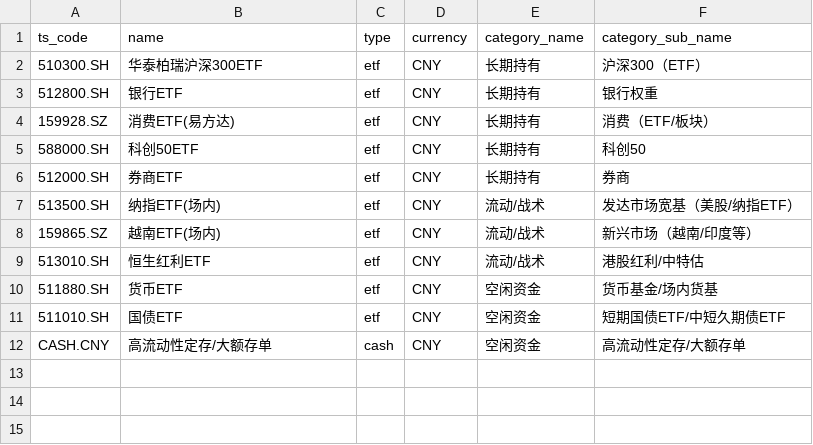
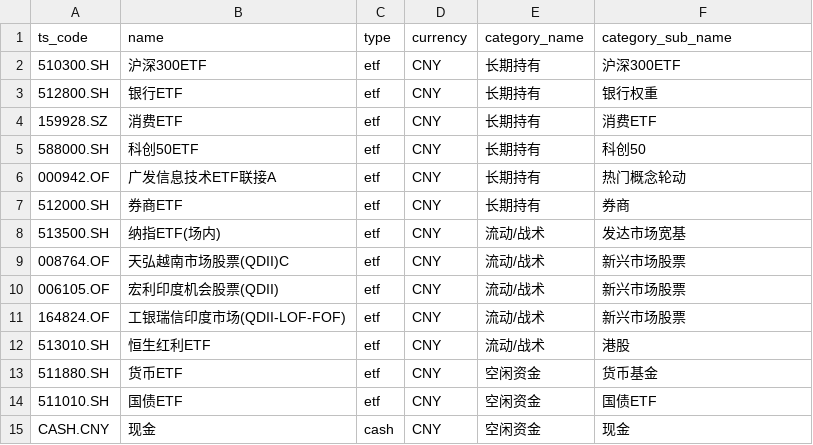
Before and after one commit to tankyhsu/big_house_plan, a CSV file: seeds/instruments.csv, drawn as a sheet.

```diff
--- a/seeds/instruments.csv
+++ b/seeds/instruments.csv
@@ -1,12 +1,15 @@
 ts_code,name,type,currency,category_name,category_sub_name
-510300.SH,华泰柏瑞沪深300ETF,etf,CNY,长期持有,沪深300（ETF）
+510300.SH,沪深300ETF,etf,CNY,长期持有,沪深300ETF
 512800.SH,银行ETF,etf,CNY,长期持有,银行权重
-159928.SZ,消费ETF(易方达),etf,CNY,长期持有,消费（ETF/板块）
+159928.SZ,消费ETF,etf,CNY,长期持有,消费ETF
 588000.SH,科创50ETF,etf,CNY,长期持有,科创50
+000942.OF,广发信息技术ETF联接A,etf,CNY,长期持有,热门概念轮动
 512000.SH,券商ETF,etf,CNY,长期持有,券商
-513500.SH,纳指ETF(场内),etf,CNY,流动/战术,发达市场宽基（美股/纳指ETF）
-159865.SZ,越南ETF(场内),etf,CNY,流动/战术,新兴市场（越南/印度等）
-513010.SH,恒生红利ETF,etf,CNY,流动/战术,港股红利/中特估
-511880.SH,货币ETF,etf,CNY,空闲资金,货币基金/场内货基
-511010.SH,国债ETF,etf,CNY,空闲资金,短期国债ETF/中短久期债ETF
-CASH.CNY,高流动性定存/大额存单,cash,CNY,空闲资金,高流动性定存/大额存单
+513500.SH,纳指ETF(场内),etf,CNY,流动/战术,发达市场宽基
+008764.OF,天弘越南市场股票(QDII)C,etf,CNY,流动/战术,新兴市场股票
+006105.OF,宏利印度机会股票(QDII),etf,CNY,流动/战术,新兴市场股票
+164824.OF,工银瑞信印度市场(QDII-LOF-FOF),etf,CNY,流动/战术,新兴市场股票
+513010.SH,恒生红利ETF,etf,CNY,流动/战术,港股
+511880.SH,货币ETF,etf,CNY,空闲资金,货币基金
+511010.SH,国债ETF,etf,CNY,空闲资金,国债ETF
+CASH.CNY,现金,cash,CNY,空闲资金,现金
```
Also changed, not shown: seeds/categories.csv, 26 other files.
